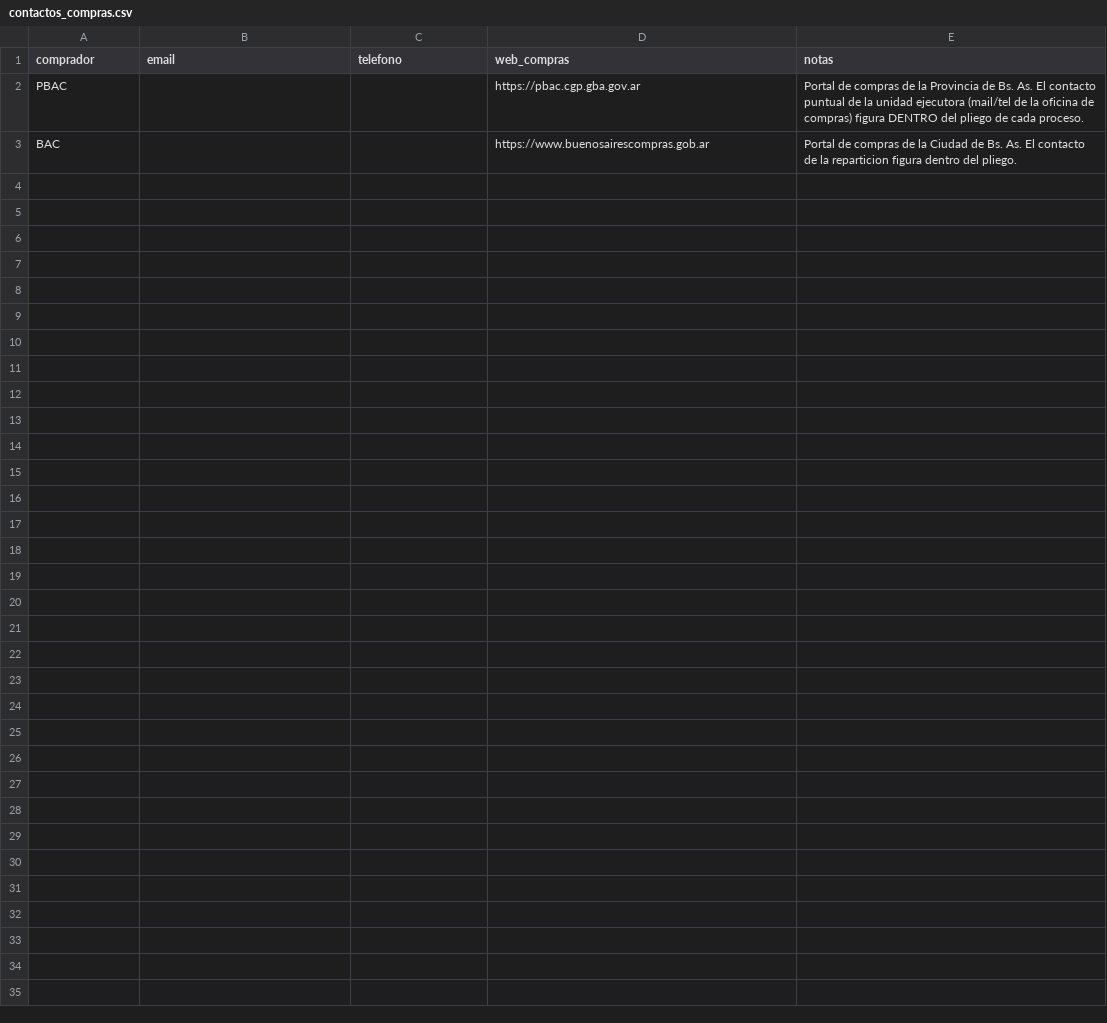
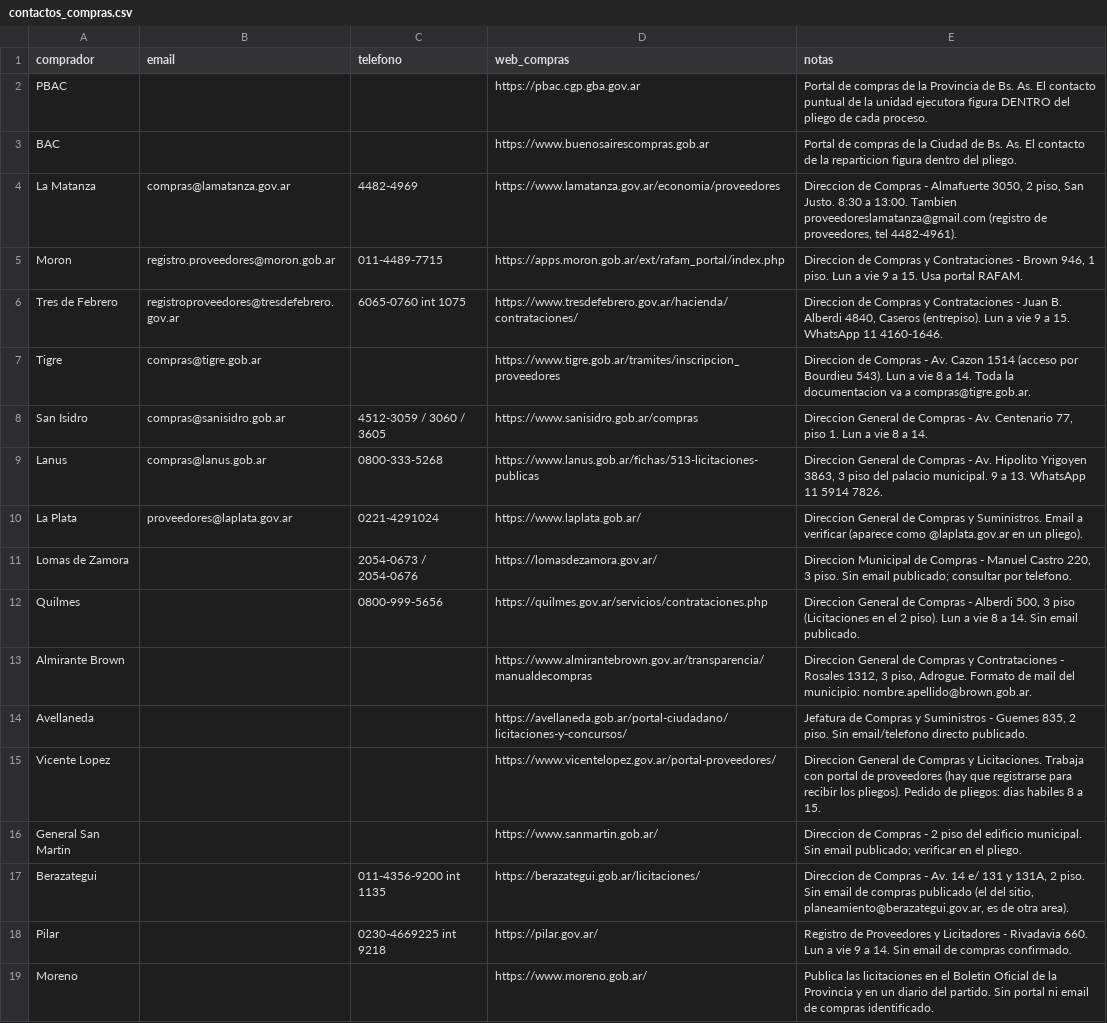
Before and after one commit to Santino530/radar-licitaciones, a CSV file: data/contactos_compras.csv, drawn as a sheet.

```diff
--- a/data/contactos_compras.csv
+++ b/data/contactos_compras.csv
@@ -1,3 +1,19 @@
 comprador,email,telefono,web_compras,notas
-PBAC,,,https://pbac.cgp.gba.gov.ar,"Portal de compras de la Provincia de Bs. As. El contacto puntual de la unidad ejecutora (mail/tel de la oficina de compras) figura DENTRO del pliego de cada proceso."
+PBAC,,,https://pbac.cgp.gba.gov.ar,"Portal de compras de la Provincia de Bs. As. El contacto puntual de la unidad ejecutora figura DENTRO del pliego de cada proceso."
 BAC,,,https://www.buenosairescompras.gob.ar,"Portal de compras de la Ciudad de Bs. As. El contacto de la reparticion figura dentro del pliego."
+La Matanza,compras@lamatanza.gov.ar,4482-4969,https://www.lamatanza.gov.ar/economia/proveedores,"Direccion de Compras - Almafuerte 3050, 2 piso, San Justo. 8:30 a 13:00. Tambien proveedoreslamatanza@gmail.com (registro de proveedores, tel 4482-4961)."
+Moron,registro.proveedores@moron.gob.ar,011-4489-7715,https://apps.moron.gob.ar/ext/rafam_portal/index.php,"Direccion de Compras y Contrataciones - Brown 946, 1 piso. Lun a vie 9 a 15. Usa portal RAFAM."
+Tres de Febrero,registroproveedores@tresdefebrero.gov.ar,6065-0760 int 1075,https://www.tresdefebrero.gov.ar/hacienda/contrataciones/,"Direccion de Compras y Contrataciones - Juan B. Alberdi 4840, Caseros (entrepiso). Lun a vie 9 a 15. WhatsApp 11 4160-1646."
+Tigre,compras@tigre.gob.ar,,https://www.tigre.gob.ar/tramites/inscripcion_proveedores,"Direccion de Compras - Av. Cazon 1514 (acceso por Bourdieu 543). Lun a vie 8 a 14. Toda la documentacion va a compras@tigre.gob.ar."
+San Isidro,compras@sanisidro.gob.ar,4512-3059 / 3060 / 3605,https://www.sanisidro.gob.ar/compras,"Direccion General de Compras - Av. Centenario 77, piso 1. Lun a vie 8 a 14."
+Lanus,compras@lanus.gob.ar,0800-333-5268,https://www.lanus.gob.ar/fichas/513-licitaciones-publicas,"Direccion General de Compras - Av. Hipolito Yrigoyen 3863, 3 piso del palacio municipal. 9 a 13. WhatsApp 11 5914 7826."
+La Plata,proveedores@laplata.gov.ar,0221-4291024,https://www.laplata.gob.ar/,"Direccion General de Compras y Suministros. Email a verificar (aparece como @laplata.gov.ar en un pliego)."
+Lomas de Zamora,,2054-0673 / 2054-0676,https://lomasdezamora.gov.ar/,"Direccion Municipal de Compras - Manuel Castro 220, 3 piso. Sin email publicado; consultar por telefono."
+Quilmes,,0800-999-5656,https://quilmes.gov.ar/servicios/contrataciones.php,"Direccion General de Compras - Alberdi 500, 3 piso (Licitaciones en el 2 piso). Lun a vie 8 a 14. Sin email publicado."
+Almirante Brown,,,https://www.almirantebrown.gov.ar/transparencia/manualdecompras,"Direccion General de Compras y Contrataciones - Rosales 1312, 3 piso, Adrogue. Formato de mail del municipio: nombre.apellido@brown.gob.ar."
+Avellaneda,,,https://avellaneda.gob.ar/portal-ciudadano/licitaciones-y-concursos/,"Jefatura de Compras y Suministros - Guemes 835, 2 piso. Sin email/telefono directo publicado."
+Vicente Lopez,,,https://www.vicentelopez.gov.ar/portal-proveedores/,"Direccion General de Compras y Licitaciones. Trabaja con portal de proveedores (hay que registrarse para recibir los pliegos). Pedido de pliegos: dias habiles 8 a 15."
+General San Martin,,,https://www.sanmartin.gob.ar/,"Direccion de Compras - 2 piso del edificio municipal. Sin email publicado; verificar en el pliego."
+Berazategui,,011-4356-9200 int 1135,https://berazategui.gob.ar/licitaciones/,"Direccion de Compras - Av. 14 e/ 131 y 131A, 2 piso. Sin email de compras publicado (el del sitio, planeamiento@berazategui.gov.ar, es de otra area)."
+Pilar,,0230-4669225 int 9218,https://pilar.gov.ar/,"Registro de Proveedores y Licitadores - Rivadavia 660. Lun a vie 9 a 14. Sin email de compras confirmado."
+Moreno,,,https://www.moreno.gob.ar/,"Publica las licitaciones en el Boletin Oficial de la Provincia y en un diario del partido. Sin portal ni email de compras identificado."
```
Also changed, not shown: 2 other files.
